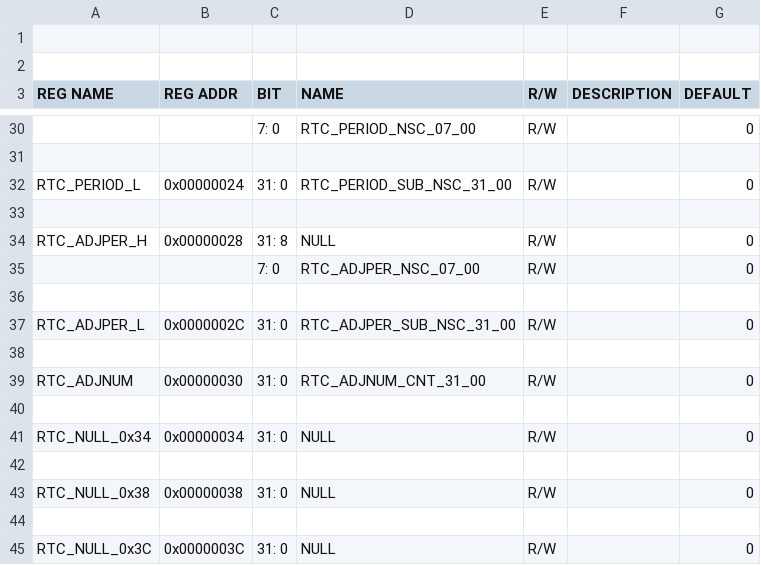
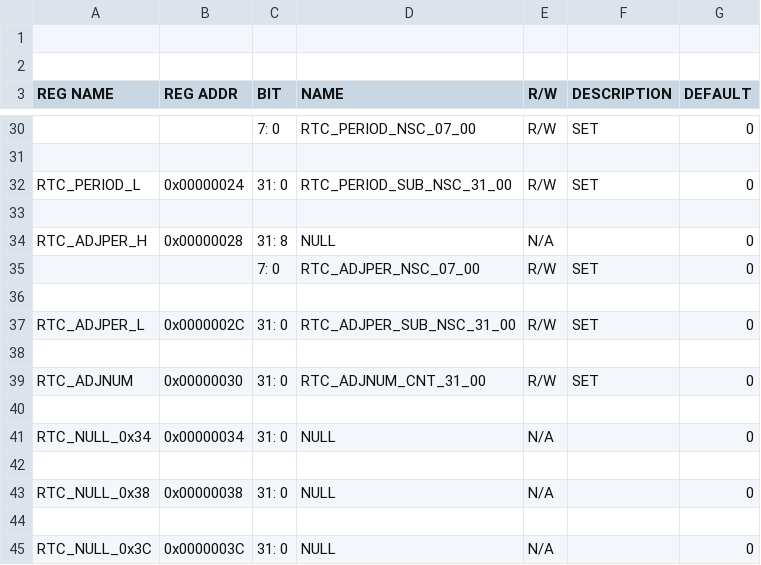
Before and after one commit to freecores/ha1588, a CSV file: doc/RTC MEMORY MAP.csv, drawn as a sheet; only a part is shown, gaps mark what is left out; the diff covers the shown part only; the diff names each change by its address in the sheet, - before the commit and + after, or states it on an @@ line.

```diff
--- a/doc/RTC MEMORY MAP.csv
+++ b/doc/RTC MEMORY MAP.csv
-F30 (DESCRIPTION): (empty)
+F30 (DESCRIPTION): SET
-F32 (DESCRIPTION): (empty)
+F32 (DESCRIPTION): SET
-E34 (R/W): R/W
+E34 (R/W): N/A
-F35 (DESCRIPTION): (empty)
+F35 (DESCRIPTION): SET
-F37 (DESCRIPTION): (empty)
+F37 (DESCRIPTION): SET
-F39 (DESCRIPTION): (empty)
+F39 (DESCRIPTION): SET
-E41 (R/W): R/W
+E41 (R/W): N/A
-E43 (R/W): R/W
+E43 (R/W): N/A
-E45 (R/W): R/W
+E45 (R/W): N/A
```
Also changed, not shown: 19 edited cells elsewhere in this file, doc/TSU MEMORY MAP.csv, 1 other file.
